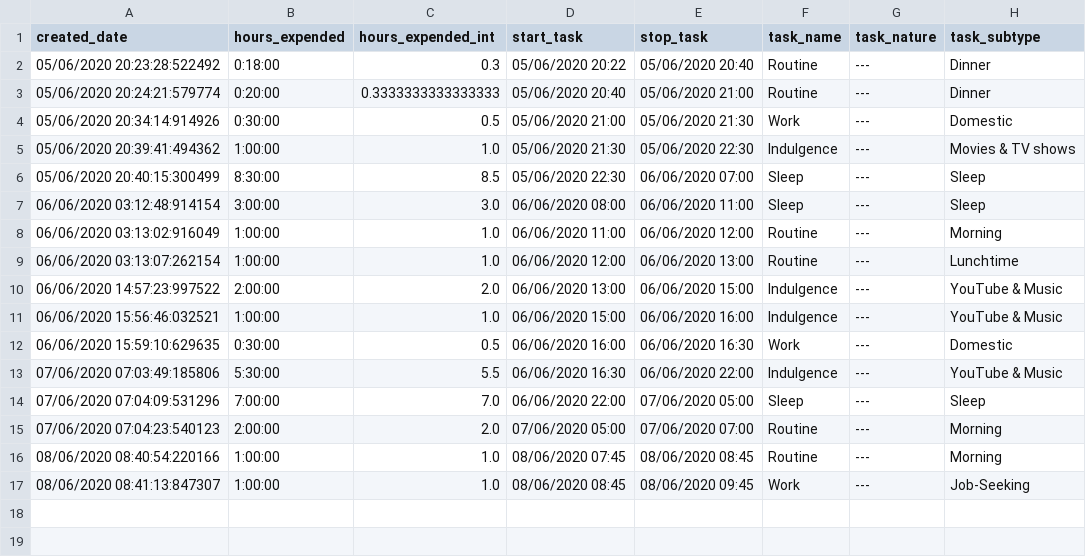
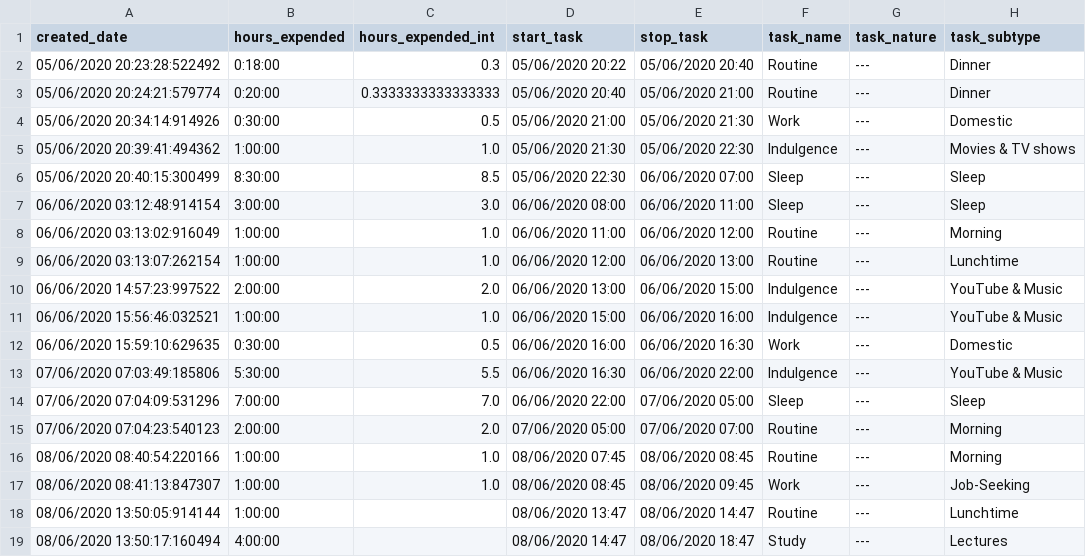
Before and after one commit to waterbuffalo13/micromanage, a CSV file: wms2B/data/gantt.csv, drawn as a sheet.

Commit message:
QOL changes

```diff
--- a/wms2B/data/gantt.csv
+++ b/wms2B/data/gantt.csv
@@ -17 +17,3 @@ created_date,hours_expended,hours_expended_int,start_task,stop_task,task_name,ta
 08/06/2020 08:41:13:847307,1:00:00,1.0,08/06/2020 08:45,08/06/2020 09:45,Work,---,Job-Seeking
+08/06/2020 13:50:05:914144,1:00:00,,08/06/2020 13:47,08/06/2020 14:47,Routine,---,Lunchtime
+08/06/2020 13:50:17:160494,4:00:00,,08/06/2020 14:47,08/06/2020 18:47,Study,---,Lectures
```
